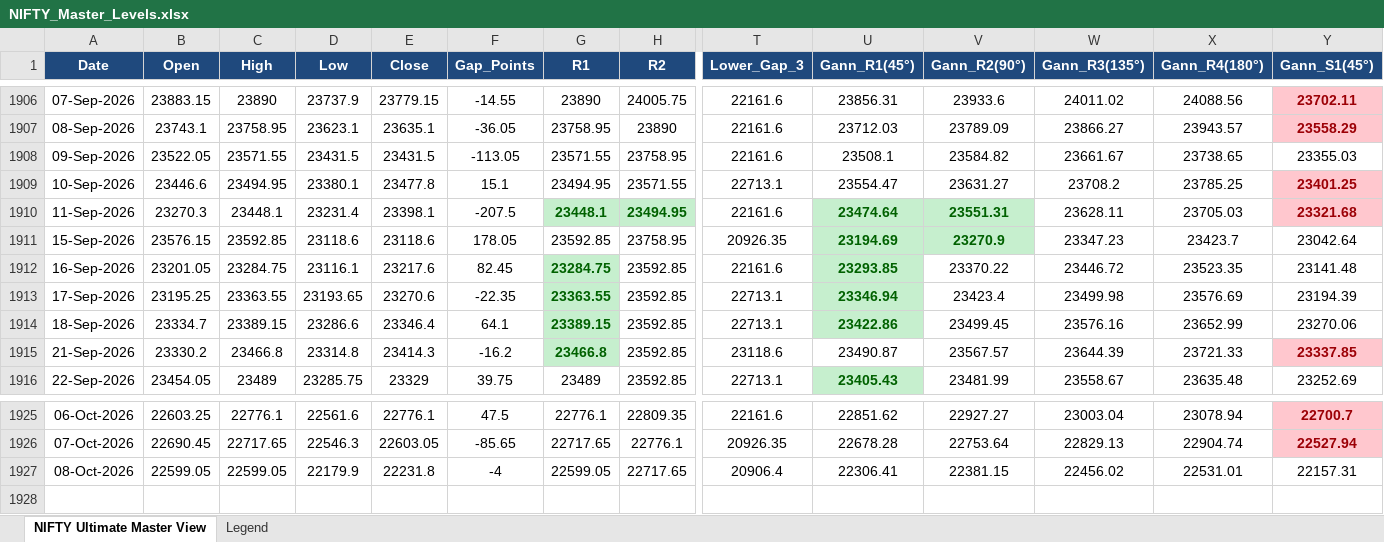
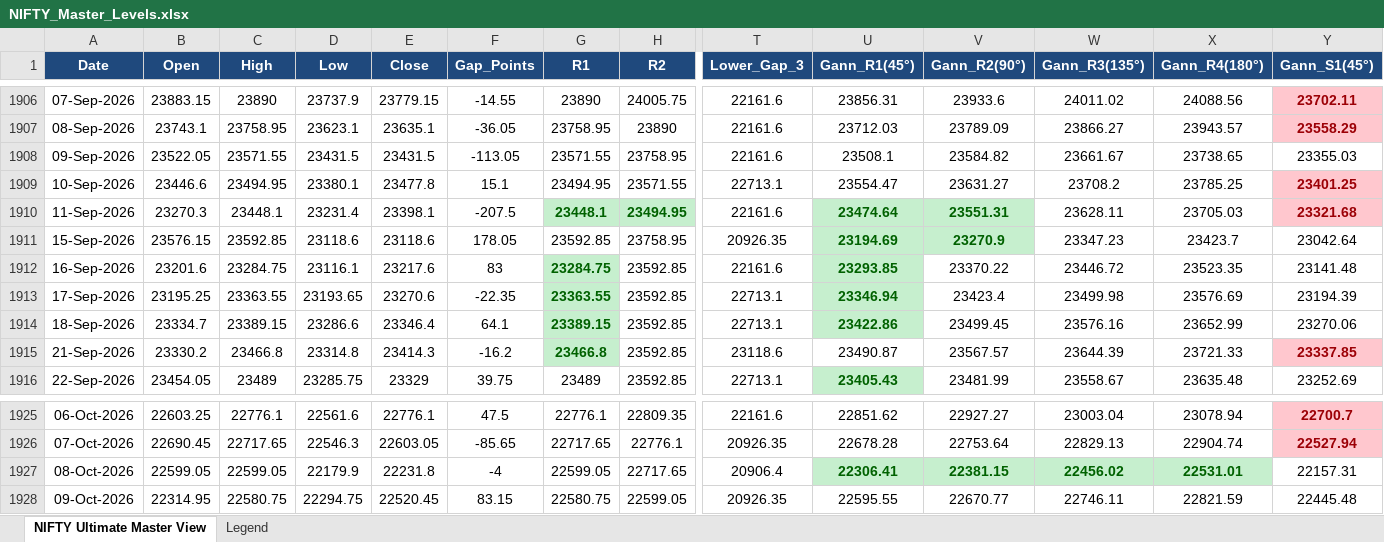
Before and after one commit to plharish5-cmd/Nifty_option_Chain_sniper, an Excel workbook: data/NIFTY_Master_Levels.xlsx, sheet NIFTY Ultimate Master View, drawn as a sheet; only a part is shown, gaps mark what is left out; values as stored, in another font and other column widths than the file's, no borders; rows hold the shown columns only; the diff names each change by its address in the sheet, - before the commit and + after, or states it on an @@ line.

```diff
--- a/data/NIFTY_Master_Levels.xlsx (sheet NIFTY Ultimate Master View)
+++ b/data/NIFTY_Master_Levels.xlsx (sheet NIFTY Ultimate Master View)
-B1912 (Open): 23201.05
+B1912 (Open): 23201.6
-F1912 (Gap_Points): 82.45
+F1912 (Gap_Points): 83
@@ U1927:X1927 fill: none → #C6EFCE, bold: off → on, text colour: black → #006100 @@
+row 1928: 09-Oct-2026 | 22314.95 | 22580.75 | 22294.75 | 22520.45 | 83.15 | 22580.75 | 22599.05 | 20926.35 | 22595.55 | 22670.77 | 22746.11 | 22821.59 | 22445.48
```
Also changed, not shown: 41 other files.
